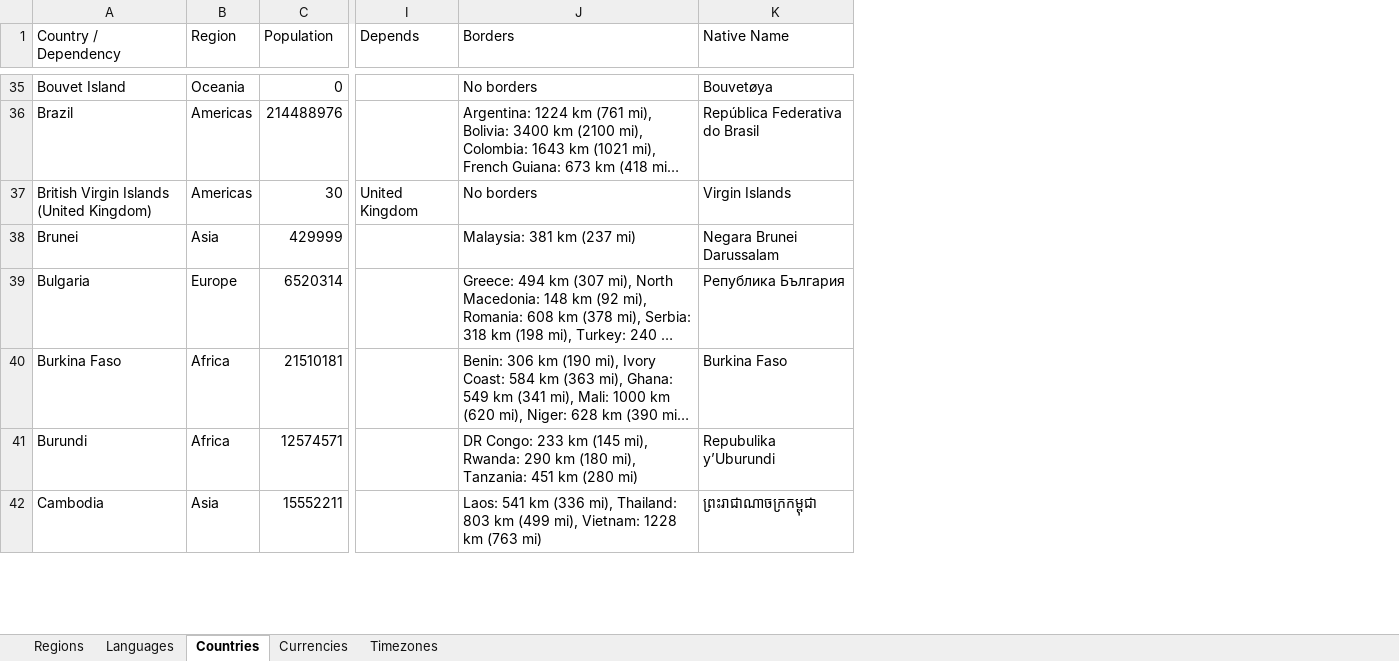
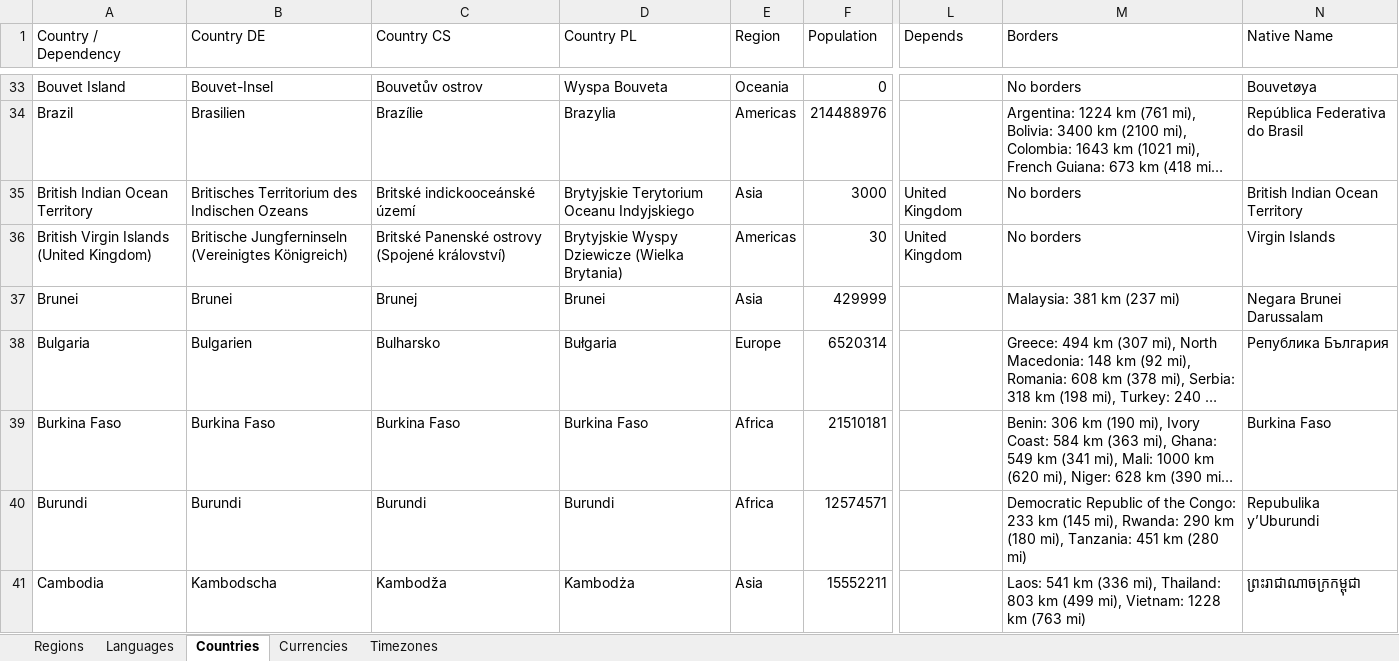
Before and after one commit to mooxphp/moox, an Excel workbook: tallui-data/Static Data.xlsx, sheet Countries, drawn as a sheet; only a part is shown, gaps mark what is left out; long unchanged cells end in …; values as stored, in another font and other column widths than the file's, no borders; table styles not drawn; addresses are those after the commit; the diff covers the shown part only; the diff names each change by its address in the sheet, - before the commit and + after, or states it on an @@ line.

```diff
--- a/tallui-data/Static Data.xlsx (sheet Countries)
+++ b/tallui-data/Static Data.xlsx (sheet Countries)
+column B (Country DE), rows 33-34: Bouvet-Insel | Brasilien; rows 36-41: Britische Jungferninseln (Vereinigtes Königreich) | Brunei | Bulgarien | Burkina Faso | Burundi | Kambodscha
+column C (Country CS), rows 33-34: Bouvetův ostrov | Brazílie; rows 36-41: Britské Panenské ostrovy (Spojené království) | Brunej | Bulharsko | Burkina Faso | Burundi | Kambodža
+column D (Country PL), rows 33-34: Wyspa Bouveta | Brazylia; rows 36-41: Brytyjskie Wyspy Dziewicze (Wielka Brytania) | Brunei | Bułgaria | Burkina Faso | Burundi | Kambodża
@@ row 3 moved to row 35: British Indian Ocean Territory @@
-M40 (Borders): DR Congo: 233…
+M40 (Borders): Democratic Republic of the Congo: 233…
```
Also changed, not shown: 1 moved row and 12 edited cells elsewhere in this sheet, sheet Regions, sheet Currencies, sheet Languages.
